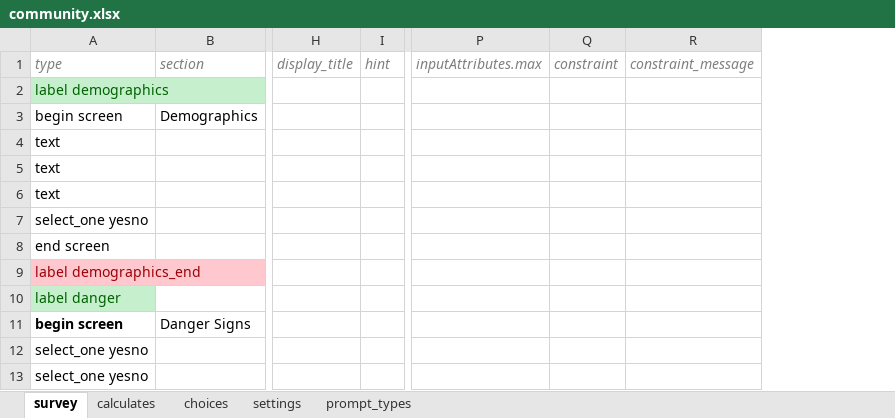
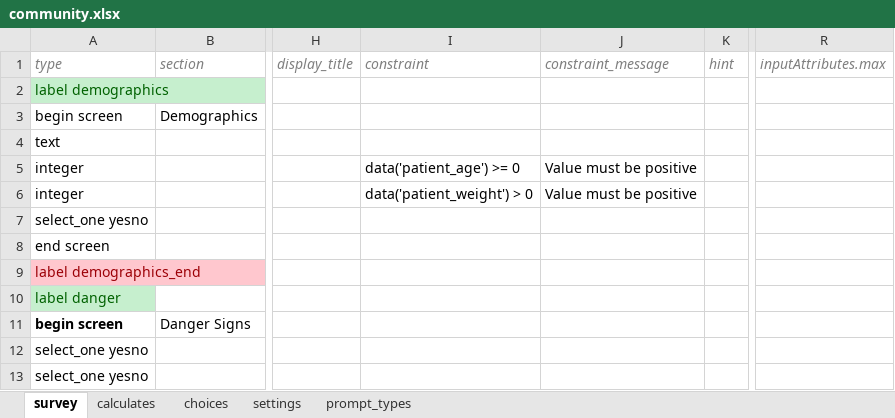
Before and after one commit to bkng/AdaptiveODK, an Excel workbook: form-files/adaptiveIMCI_community/community.xlsx, sheet survey, drawn as a sheet; only a part is shown, gaps mark what is left out; values as stored, in another font and other column widths than the file's, no borders; removed rows and columns are numbered as before the commit, all else as after; the diff names each change by its address in the sheet, - before the commit and + after, or states it on an @@ line.

Commit message:
added constraints on integer fields

```diff
--- a/form-files/adaptiveIMCI_community/community.xlsx (sheet survey)
+++ b/form-files/adaptiveIMCI_community/community.xlsx (sheet survey)
+column I (constraint), rows 5-6: data('patient_age') >= 0 | data('patient_weight') > 0
+column J (constraint_message), rows 5-6: Value must be positive | Value must be positive
-column Q (constraint), empty
-column R (constraint_message), empty
-A5:A6 (type): text
+A5:A6 (type): integer
```
Also changed, not shown: sheet settings, form-files/adaptiveIMCI_clinician/clinician.xlsx, 2 other files.
